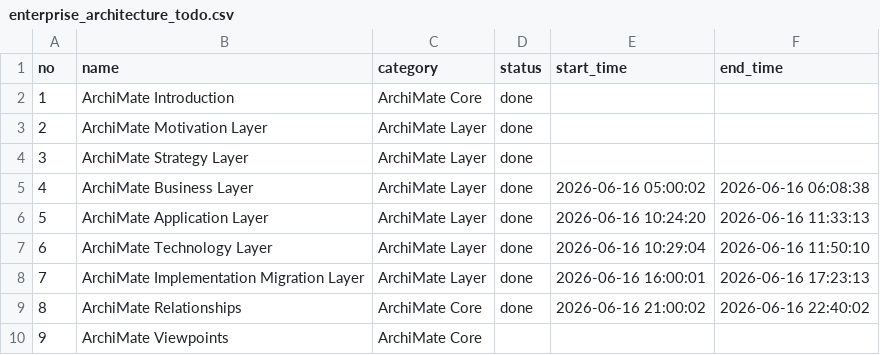
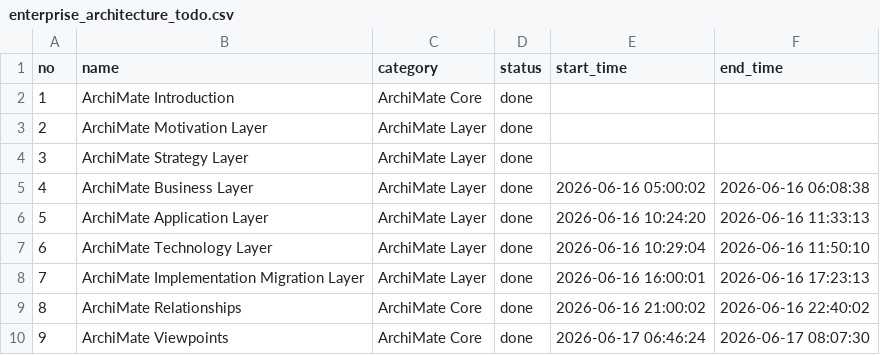
Before and after one commit to alfa-yohannis/short_video_generator, a CSV file: enterprise_architecture_todo.csv, drawn as a sheet.

```diff
--- a/enterprise_architecture_todo.csv
+++ b/enterprise_architecture_todo.csv
@@ -9,2 +9,2 @@ no,name,category,status,start_time,end_time
 8,ArchiMate Relationships,ArchiMate Core,done,2026-06-16 21:00:02,2026-06-16 22:40:02
-9,ArchiMate Viewpoints,ArchiMate Core,,,
+9,ArchiMate Viewpoints,ArchiMate Core,done,2026-06-17 06:46:24,2026-06-17 08:07:30
```
Also changed, not shown: design_patterns_todo.csv, 9 other files.
